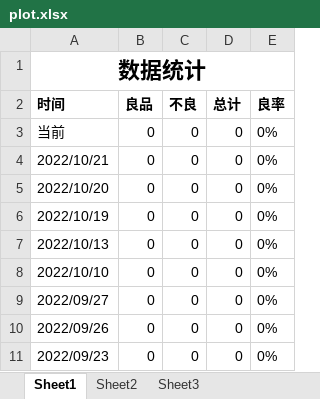
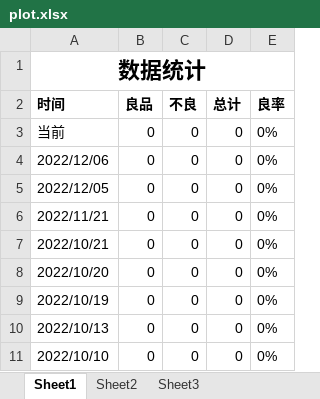
Before and after one commit to BingGitCn/VisionProject, an Excel workbook: Build/plot.xlsx, sheet Sheet1, drawn as a sheet; only a part is shown; the shorter side is filled out with more unchanged rows; values as stored, in another font and other column widths than the file's, no borders; the diff names each change by its address in the sheet, - before the commit and + after, or states it on an @@ line.

```diff
--- a/Build/plot.xlsx (sheet Sheet1)
+++ b/Build/plot.xlsx (sheet Sheet1)
+row 4: 2022/12/06 | 0 | 0 | 0 | 0%
+row 5: 2022/12/05 | 0 | 0 | 0 | 0%
+row 6: 2022/11/21 | 0 | 0 | 0 | 0%
```
Also changed, not shown: Build/Statistics.xlsx, 7 other files.
